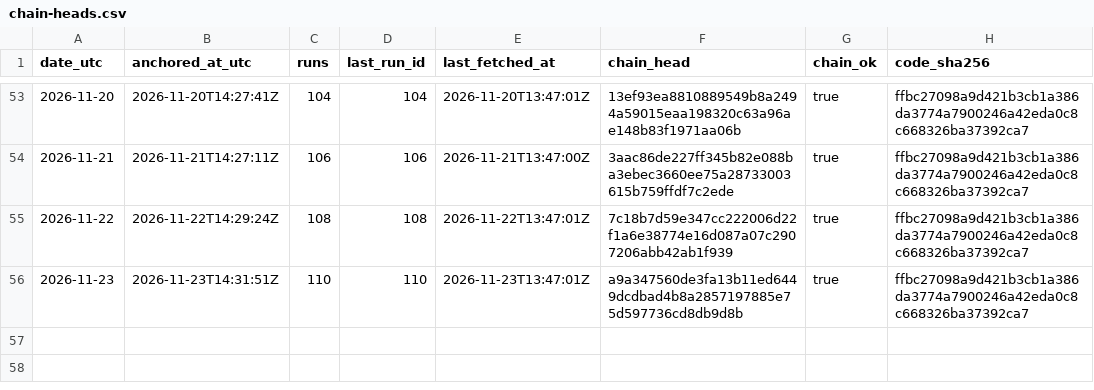
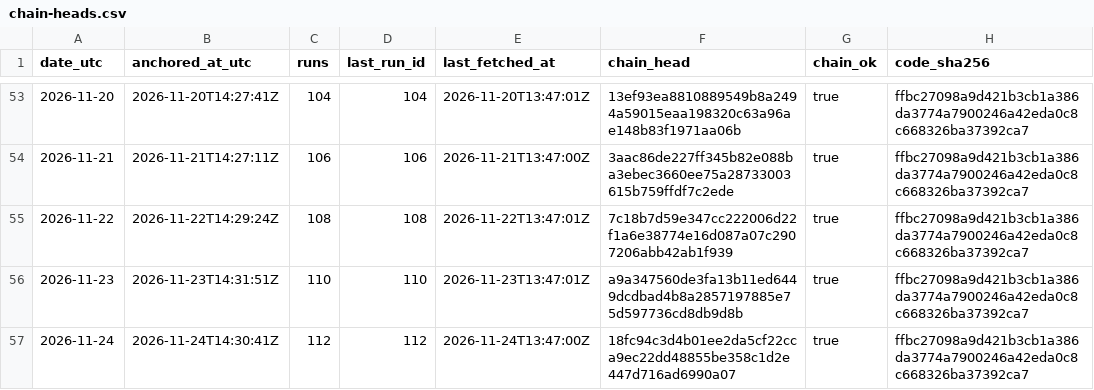
Before and after one commit to kvantixtech/energy-price-archive, a CSV file: anchors/chain-heads.csv, drawn as a sheet; only a part is shown, gaps mark what is left out; the diff names each change by its address in the sheet, - before the commit and + after, or states it on an @@ line.

Commit message:
anchor 2026-11-24: chain head 18fc94c3d4b0 (run 112, 112 runs, chain_ok=true)

```diff
--- a/anchors/chain-heads.csv
+++ b/anchors/chain-heads.csv
+row 57: 2026-11-24 | 2026-11-24T14:30:41Z | 112 | 112 | 2026-11-24T13:47:00Z | 18fc94c3d4b01ee2da5cf22cca9ec22dd48855be358c1d2e447d716ad6990a07 | true | ffbc27098a9d421b3cb1a386da3774a7900246a42eda0c8c668326ba37392ca7
```
